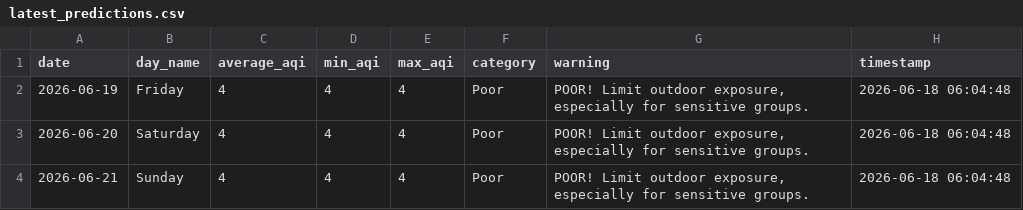
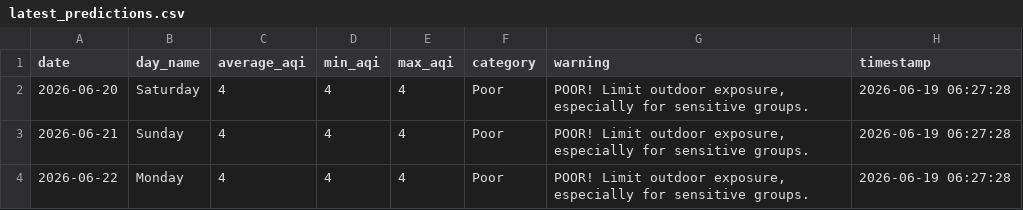
Before and after one commit to saqibahmadsiddiqui/aqi-forecasting-system, a CSV file: data/processed/latest_predictions.csv, drawn as a sheet.

```diff
--- a/data/processed/latest_predictions.csv
+++ b/data/processed/latest_predictions.csv
@@ -1,4 +1,4 @@
 date,day_name,average_aqi,min_aqi,max_aqi,category,warning,timestamp
-2026-06-19,Friday,4,4,4,Poor,"POOR! Limit outdoor exposure, especially for sensitive groups.",2026-06-18 06:04:48
-2026-06-20,Saturday,4,4,4,Poor,"POOR! Limit outdoor exposure, especially for sensitive groups.",2026-06-18 06:04:48
-2026-06-21,Sunday,4,4,4,Poor,"POOR! Limit outdoor exposure, especially for sensitive groups.",2026-06-18 06:04:48
+2026-06-20,Saturday,4,4,4,Poor,"POOR! Limit outdoor exposure, especially for sensitive groups.",2026-06-19 06:27:28
+2026-06-21,Sunday,4,4,4,Poor,"POOR! Limit outdoor exposure, especially for sensitive groups.",2026-06-19 06:27:28
+2026-06-22,Monday,4,4,4,Poor,"POOR! Limit outdoor exposure, especially for sensitive groups.",2026-06-19 06:27:28
```
Also changed, not shown: data/processed/model_comparison.csv.
